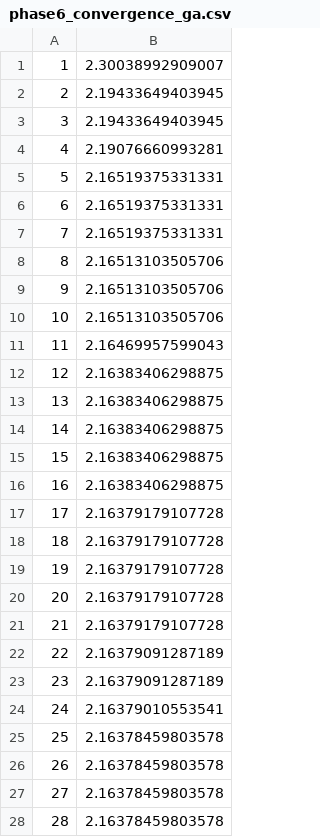
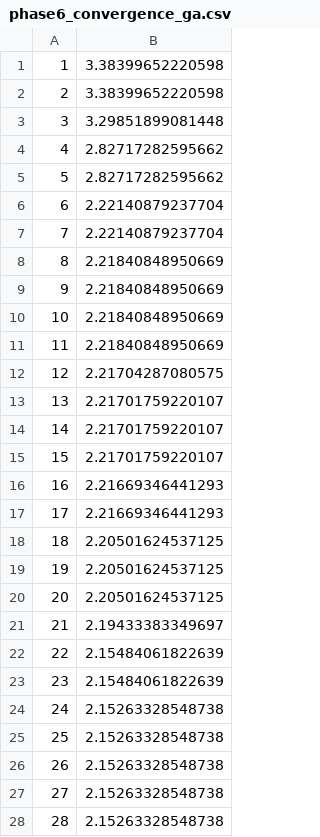
Before and after one commit to yk142/multirate-surrogate-rate-bench, a CSV file: data/results/phase6_convergence_ga.csv, drawn as a sheet; only a part is shown; the diff covers the shown part only.

```diff
--- a/data/results/phase6_convergence_ga.csv
+++ b/data/results/phase6_convergence_ga.csv
@@ -1,28 +1,28 @@
-1,2.30038992909007
-2,2.19433649403945
-3,2.19433649403945
-4,2.19076660993281
-5,2.16519375331331
-6,2.16519375331331
-7,2.16519375331331
-8,2.16513103505706
-9,2.16513103505706
-10,2.16513103505706
-11,2.16469957599043
-12,2.16383406298875
-13,2.16383406298875
-14,2.16383406298875
-15,2.16383406298875
-16,2.16383406298875
-17,2.16379179107728
-18,2.16379179107728
-19,2.16379179107728
-20,2.16379179107728
-21,2.16379179107728
-22,2.16379091287189
-23,2.16379091287189
-24,2.16379010553541
-25,2.16378459803578
-26,2.16378459803578
-27,2.16378459803578
-28,2.16378459803578
+1,3.38399652220598
+2,3.38399652220598
+3,3.29851899081448
+4,2.82717282595662
+5,2.82717282595662
+6,2.22140879237704
+7,2.22140879237704
+8,2.21840848950669
+9,2.21840848950669
+10,2.21840848950669
+11,2.21840848950669
+12,2.21704287080575
+13,2.21701759220107
+14,2.21701759220107
+15,2.21701759220107
+16,2.21669346441293
+17,2.21669346441293
+18,2.20501624537125
+19,2.20501624537125
+20,2.20501624537125
+21,2.19433383349697
+22,2.15484061822639
+23,2.15484061822639
+24,2.15263328548738
+25,2.15263328548738
+26,2.15263328548738
+27,2.15263328548738
+28,2.15263328548738
```
Also changed, not shown: 12 removed rows and 22 edited cells elsewhere in this file, data/results/phase6_candidates.csv, data/results/phase6_convergence_fminsearch.csv, 18 other files.
